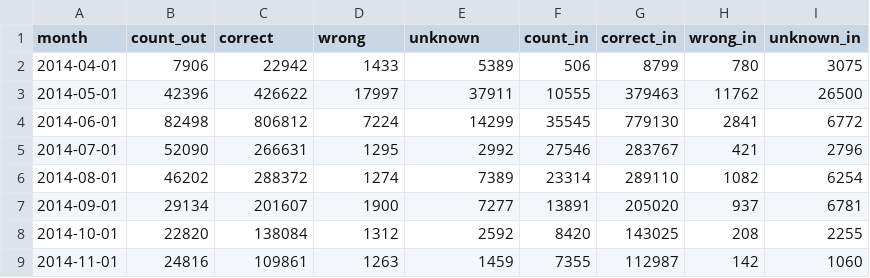
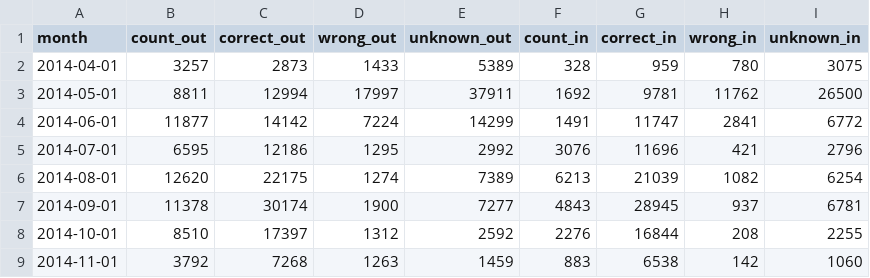
Before and after one commit to oerpli/MONitERO, a CSV file: csv/merge_stats.csv, drawn as a sheet; only a part is shown; the diff covers the shown part only.

Commit message:
split up merge stats and merge heuristic

```diff
--- a/csv/merge_stats.csv
+++ b/csv/merge_stats.csv
@@ -1,9 +1,9 @@
-month	count_out	correct	wrong	unknown	count_in	correct_in	wrong_in	unknown_in
-2014-04-01	7906	22942	1433	5389	506	8799	780	3075
-2014-05-01	42396	426622	17997	37911	10555	379463	11762	26500
-2014-06-01	82498	806812	7224	14299	35545	779130	2841	6772
-2014-07-01	52090	266631	1295	2992	27546	283767	421	2796
-2014-08-01	46202	288372	1274	7389	23314	289110	1082	6254
-2014-09-01	29134	201607	1900	7277	13891	205020	937	6781
-2014-10-01	22820	138084	1312	2592	8420	143025	208	2255
-2014-11-01	24816	109861	1263	1459	7355	112987	142	1060
+month	count_out	correct_out	wrong_out	unknown_out	count_in	correct_in	wrong_in	unknown_in
+2014-04-01	3257	2873	1433	5389	328	959	780	3075
+2014-05-01	8811	12994	17997	37911	1692	9781	11762	26500
+2014-06-01	11877	14142	7224	14299	1491	11747	2841	6772
+2014-07-01	6595	12186	1295	2992	3076	11696	421	2796
+2014-08-01	12620	22175	1274	7389	6213	21039	1082	6254
+2014-09-01	11378	30174	1900	7277	4843	28945	937	6781
+2014-10-01	8510	17397	1312	2592	2276	16844	208	2255
+2014-11-01	3792	7268	1263	1459	883	6538	142	1060
```
Also changed, not shown: 70 edited cells elsewhere in this file, 2 other files.
